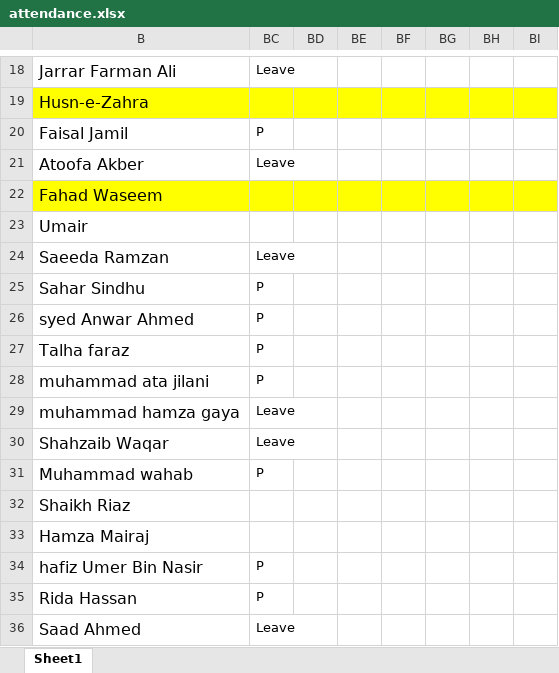
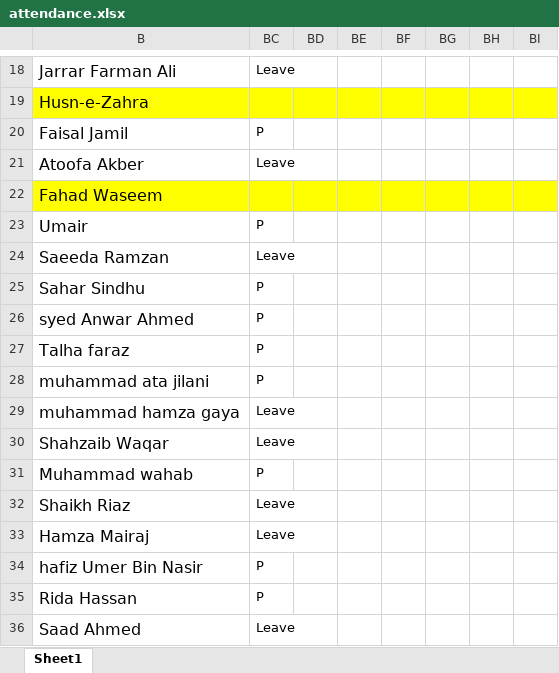
Before and after one commit to taharushain/IT-Entrepreneurship, an Excel workbook: attendance.xlsx, sheet Sheet1, drawn as a sheet; only a part is shown, gaps mark what is left out; values as stored, in another font and other column widths than the file's, no borders; the diff names each change by its address in the sheet, - before the commit and + after, or states it on an @@ line.

```diff
--- a/attendance.xlsx (sheet Sheet1)
+++ b/attendance.xlsx (sheet Sheet1)
-BC23: (empty)
+BC23: P
-BC32:BC33: (empty)
+BC32:BC33: Leave
```
Also changed, not shown: 8 other files.
